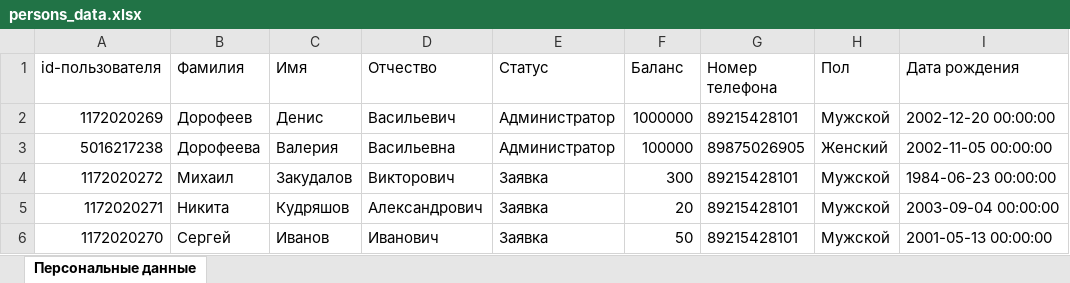
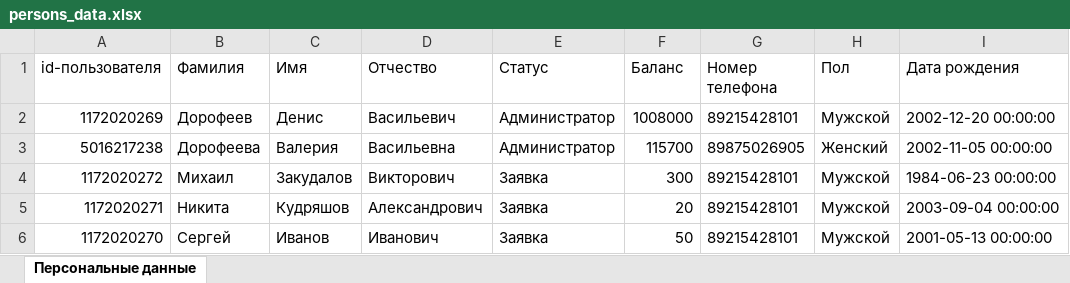
Before and after one commit to StrontiumOxide/TransferBot, an Excel workbook: db/persons_data.xlsx, sheet Персональные данные, drawn as a sheet; only a part is shown; values as stored, in another font and other column widths than the file's, no borders; the diff names each change by its address in the sheet, - before the commit and + after, or states it on an @@ line.

```diff
--- a/db/persons_data.xlsx (sheet Персональные данные)
+++ b/db/persons_data.xlsx (sheet Персональные данные)
-F2 (Баланс): 1000000
+F2 (Баланс): 1008000
-F3 (Баланс): 100000
+F3 (Баланс): 115700
```
Also changed, not shown: 10 other files.
